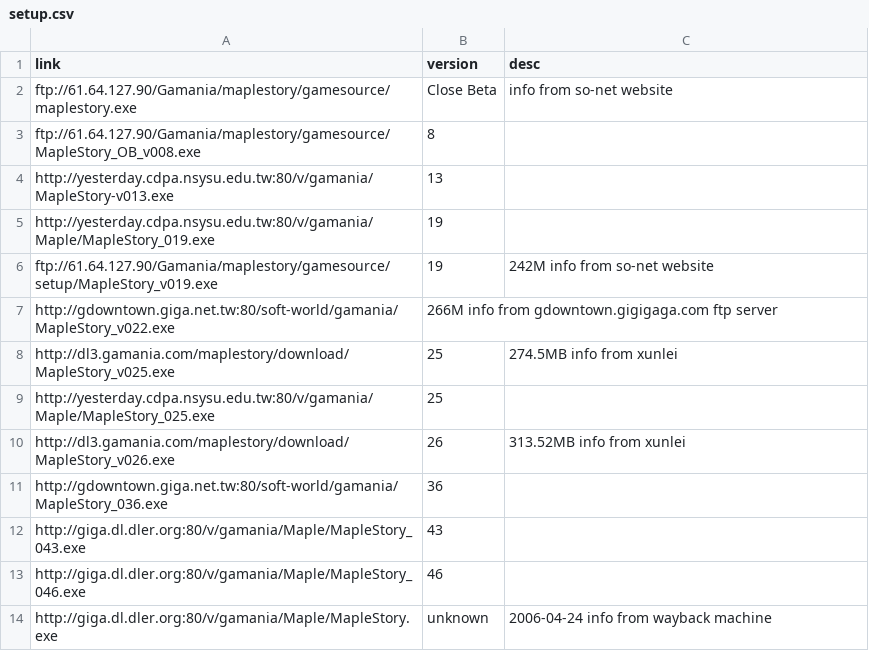
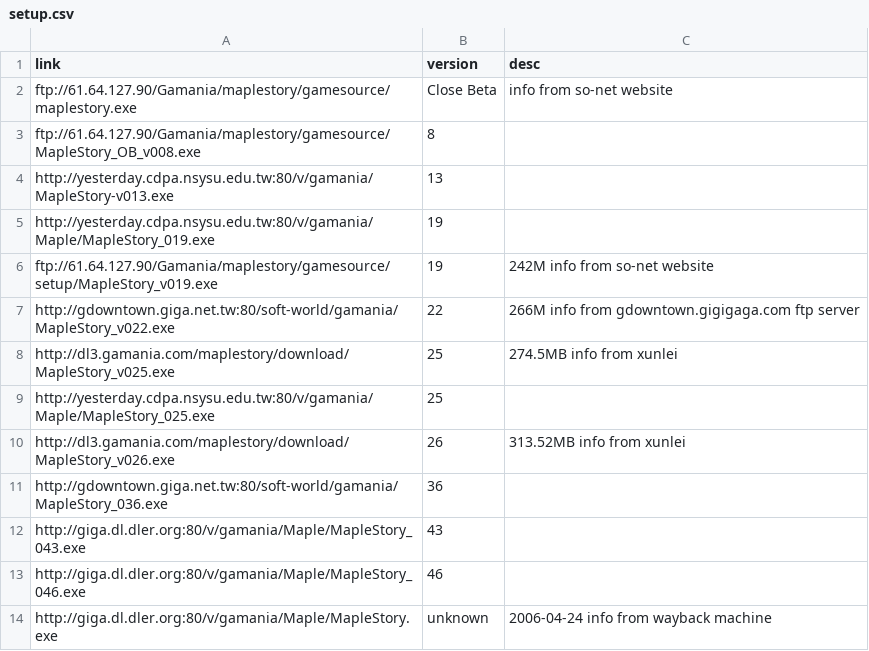
Before and after one commit to awchjimmy/twms-client-download, a CSV file: links/setup.csv, drawn as a sheet; the diff names each change by its address in the sheet, - before the commit and + after, or states it on an @@ line.

Commit message:
Update setup.csv

```diff
--- a/links/setup.csv
+++ b/links/setup.csv
-B7 (version): 266M info from gdowntown.gigigaga.com ftp server
+B7 (version): 22
-C7 (desc): (empty)
+C7 (desc): 266M info from gdowntown.gigigaga.com ftp server
```
